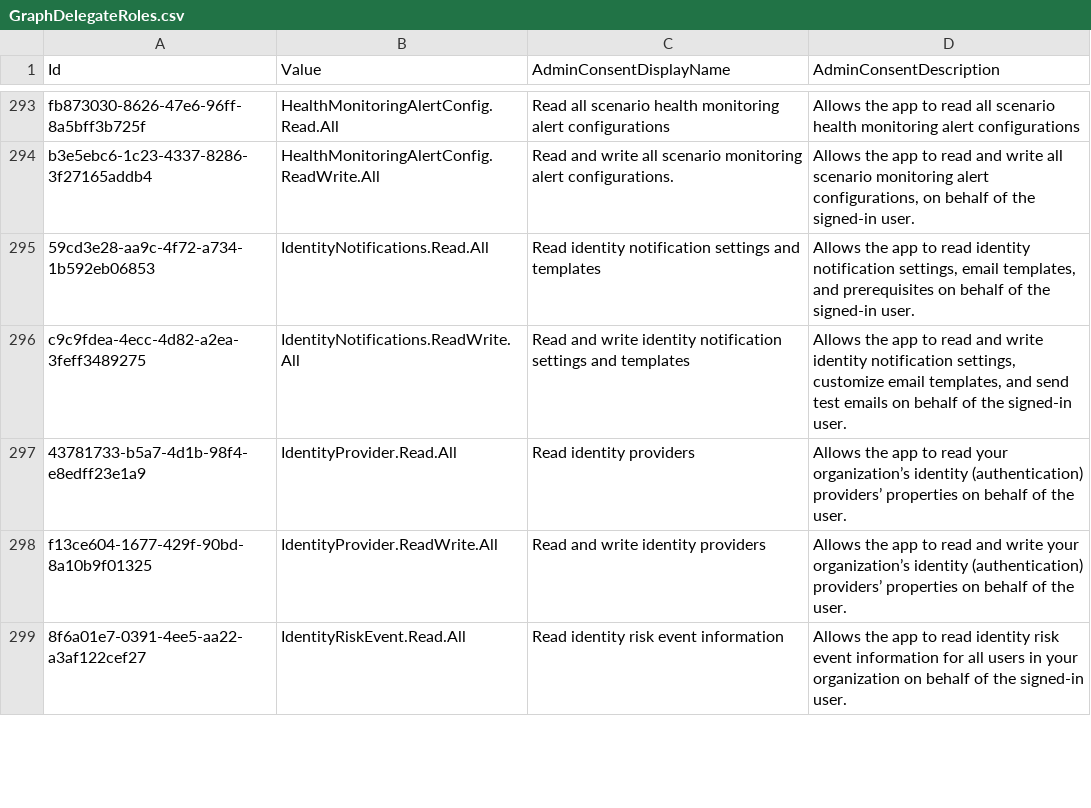
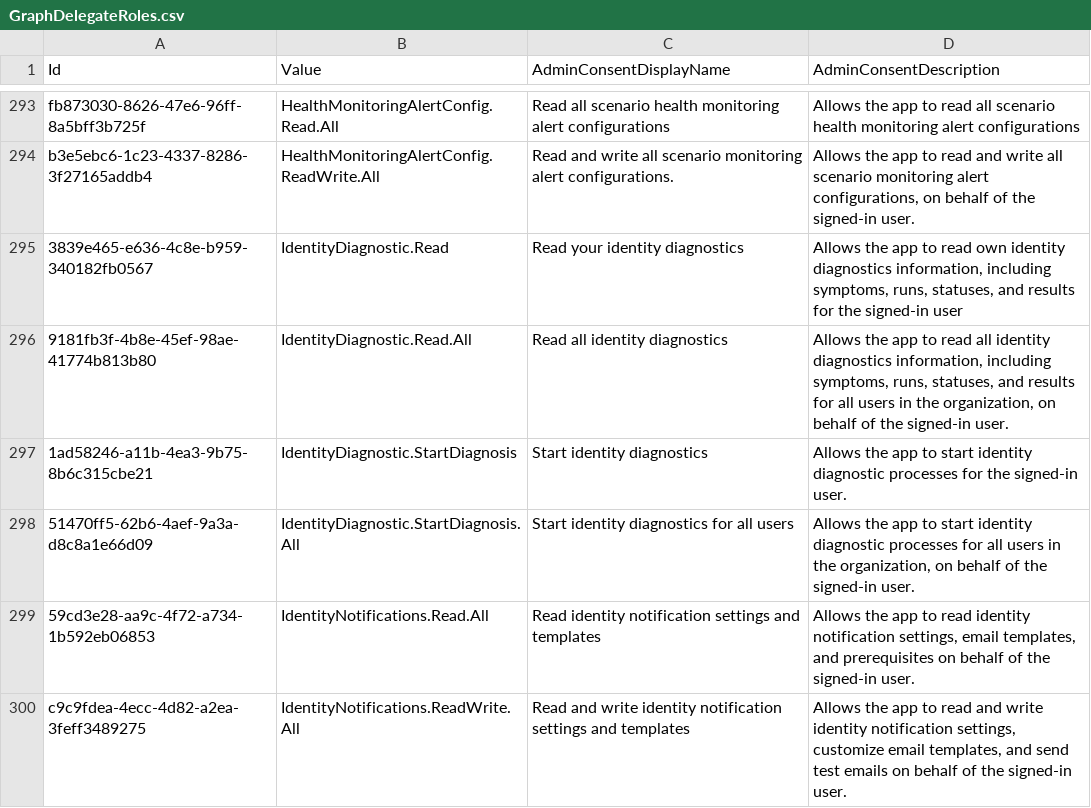
Before and after one commit to merill/microsoft-info, a CSV file: _info/GraphDelegateRoles.csv, drawn as a sheet; only a part is shown, gaps mark what is left out; the shorter side is filled out with more unchanged rows.

```diff
--- a/_info/GraphDelegateRoles.csv
+++ b/_info/GraphDelegateRoles.csv
@@ -294,2 +294,6 @@
 "b3e5ebc6-1c23-4337-8286-3f27165addb4","HealthMonitoringAlertConfig.ReadWrite.All","Read and write all scenario monitoring alert configurations.","Allows the app to read and write all scenario monitoring alert configurations, on behalf of the signed-in user."
+"3839e465-e636-4c8e-b959-340182fb0567","IdentityDiagnostic.Read","Read your identity diagnostics","Allows the app to read own identity diagnostics information, including symptoms, runs, statuses, and results for the signed-in user"
+"9181fb3f-4b8e-45ef-98ae-41774b813b80","IdentityDiagnostic.Read.All","Read all identity diagnostics","Allows the app to read all identity diagnostics information, including symptoms, runs, statuses, and results for all users in the organization, on behalf of the signed-in user."
+"1ad58246-a11b-4ea3-9b75-8b6c315cbe21","IdentityDiagnostic.StartDiagnosis","Start identity diagnostics","Allows the app to start identity diagnostic processes for the signed-in user."
+"51470ff5-62b6-4aef-9a3a-d8c8a1e66d09","IdentityDiagnostic.StartDiagnosis.All","Start identity diagnostics for all users","Allows the app to start identity diagnostic processes for all users in the organization, on behalf of the signed-in user."
 "59cd3e28-aa9c-4f72-a734-1b592eb06853","IdentityNotifications.Read.All","Read identity notification settings and templates","Allows the app to read identity notification settings, email templates, and prerequisites on behalf of the signed-in user."
```
Also changed, not shown: _info/GraphAppRoles.csv, 2 other files.
